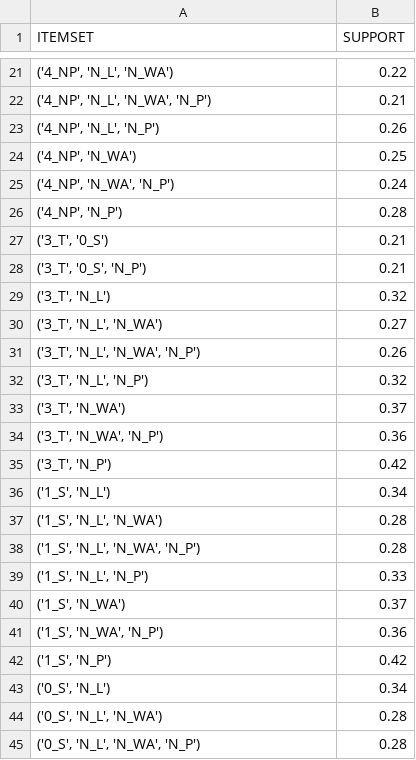
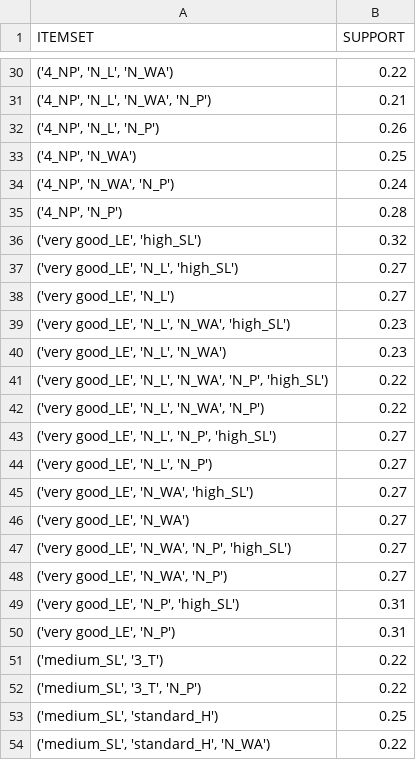
Before and after one commit to germz01/Human-Resources-Analysis, a CSV file: data/frequent_itemsets_20_s.csv, drawn as a sheet; only a part is shown, gaps mark what is left out; the shorter side is filled out with more unchanged rows; the diff covers the shown part only.

```diff
--- a/data/frequent_itemsets_20_s.csv
+++ b/data/frequent_itemsets_20_s.csv
@@ -26 +35,20 @@ ITEMSET,SUPPORT
 "('4_NP', 'N_P')",0.28
+"('very good_LE', 'high_SL')",0.32
+"('very good_LE', 'N_L', 'high_SL')",0.27
+"('very good_LE', 'N_L')",0.27
+"('very good_LE', 'N_L', 'N_WA', 'high_SL')",0.23
+"('very good_LE', 'N_L', 'N_WA')",0.23
+"('very good_LE', 'N_L', 'N_WA', 'N_P', 'high_SL')",0.22
+"('very good_LE', 'N_L', 'N_WA', 'N_P')",0.22
+"('very good_LE', 'N_L', 'N_P', 'high_SL')",0.27
+"('very good_LE', 'N_L', 'N_P')",0.27
+"('very good_LE', 'N_WA', 'high_SL')",0.27
+"('very good_LE', 'N_WA')",0.27
+"('very good_LE', 'N_WA', 'N_P', 'high_SL')",0.27
+"('very good_LE', 'N_WA', 'N_P')",0.27
+"('very good_LE', 'N_P', 'high_SL')",0.31
+"('very good_LE', 'N_P')",0.31
+"('medium_SL', '3_T')",0.22
+"('medium_SL', '3_T', 'N_P')",0.22
+"('medium_SL', 'standard_H')",0.25
+"('medium_SL', 'standard_H', 'N_WA')",0.22
```
Also changed, not shown: 66 added rows elsewhere in this file, data/frequent_itemsets_20_c.csv, data/frequent_itemsets_20_m.csv, 5 other files.
